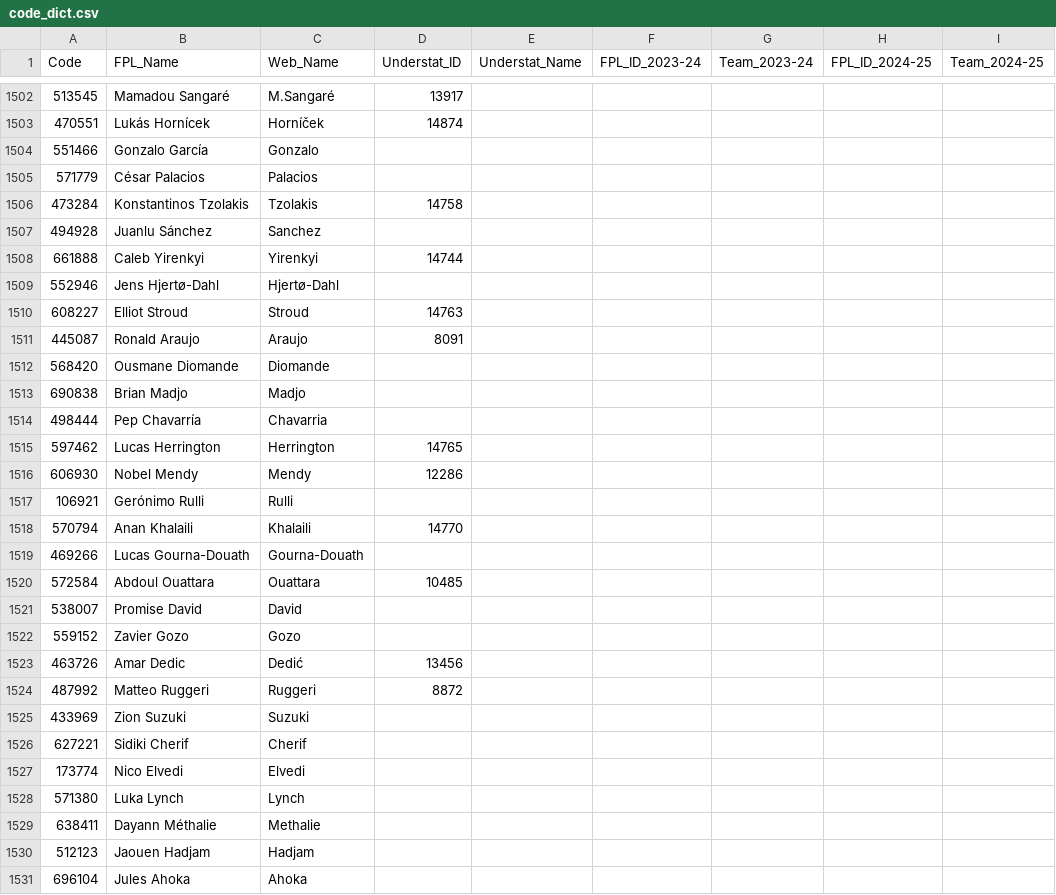
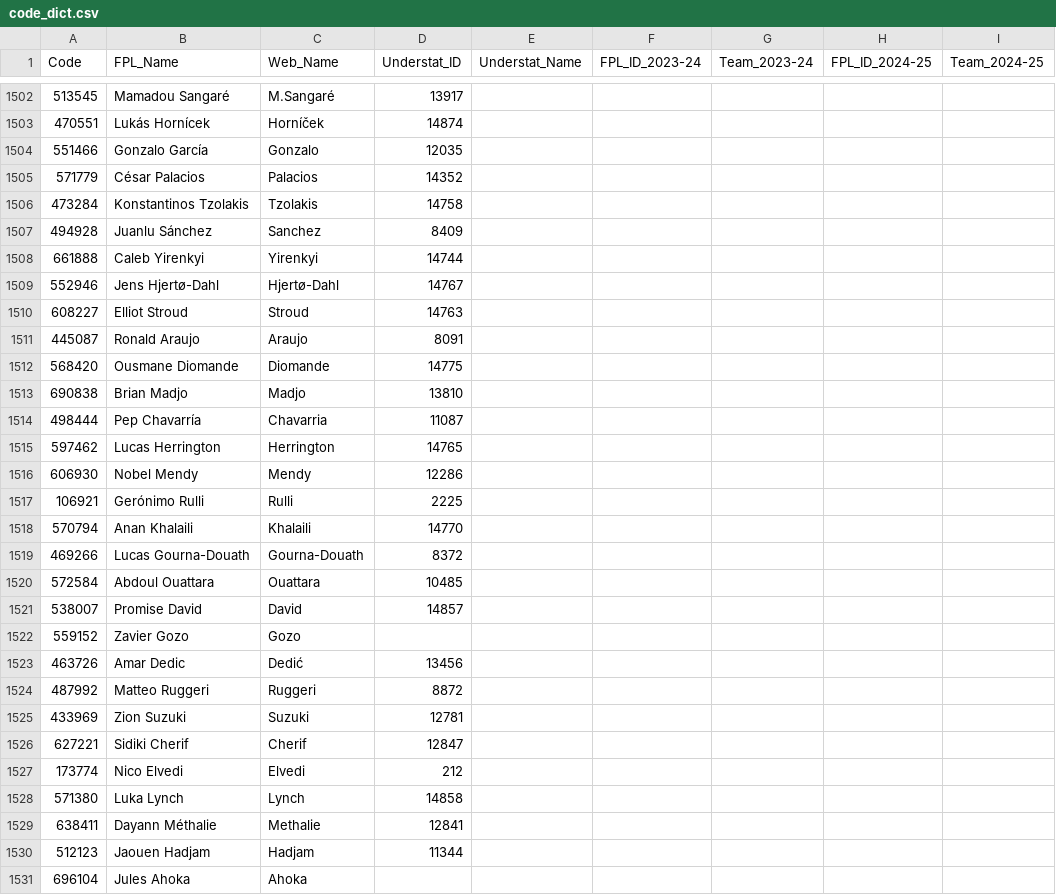
Before and after one commit to Jashior/fpl_code_understat_dict, a CSV file: code_dict.csv, drawn as a sheet; only a part is shown, gaps mark what is left out; the diff covers the shown part only; the diff names each change by its address in the sheet, - before the commit and + after, or states it on an @@ line.

Commit message:
update dict

```diff
--- a/code_dict.csv
+++ b/code_dict.csv
-D1504 (Understat_ID): (empty)
+D1504 (Understat_ID): 12035
-D1505 (Understat_ID): (empty)
+D1505 (Understat_ID): 14352
-D1507 (Understat_ID): (empty)
+D1507 (Understat_ID): 8409
-D1509 (Understat_ID): (empty)
+D1509 (Understat_ID): 14767
-D1512 (Understat_ID): (empty)
+D1512 (Understat_ID): 14775
-D1513 (Understat_ID): (empty)
+D1513 (Understat_ID): 13810
-D1514 (Understat_ID): (empty)
+D1514 (Understat_ID): 11087
-D1517 (Understat_ID): (empty)
+D1517 (Understat_ID): 2225
-D1519 (Understat_ID): (empty)
+D1519 (Understat_ID): 8372
-D1521 (Understat_ID): (empty)
+D1521 (Understat_ID): 14857
-D1525 (Understat_ID): (empty)
+D1525 (Understat_ID): 12781
-D1526 (Understat_ID): (empty)
+D1526 (Understat_ID): 12847
-D1527 (Understat_ID): (empty)
+D1527 (Understat_ID): 212
-D1528 (Understat_ID): (empty)
+D1528 (Understat_ID): 14858
-D1529 (Understat_ID): (empty)
+D1529 (Understat_ID): 12841
-D1530 (Understat_ID): (empty)
+D1530 (Understat_ID): 11344
```
Also changed, not shown: 3 added rows and 20 edited cells elsewhere in this file.
